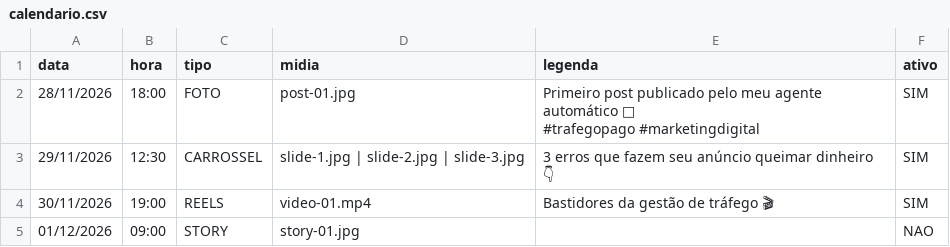
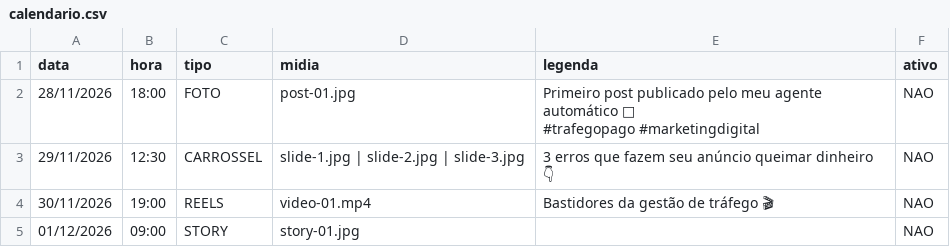
Before and after one commit to vitorgestorjoao/agente-instagram, a CSV file: calendario.csv, drawn as a sheet.

```diff
--- a/calendario.csv
+++ b/calendario.csv
@@ -1,7 +1,7 @@
 data,hora,tipo,midia,legenda,ativo
-28/11/2026,18:00,FOTO,post-01.jpg,"Primeiro post publicado pelo meu agente automático 🚀
-
-#trafegopago #marketingdigital",SIM
-29/11/2026,12:30,CARROSSEL,slide-1.jpg | slide-2.jpg | slide-3.jpg,"3 erros que fazem seu anúncio queimar dinheiro 👇",SIM
-30/11/2026,19:00,REELS,video-01.mp4,"Bastidores da gestão de tráfego 🎬",SIM
+28/11/2026,18:00,FOTO,post-01.jpg,"Primeiro post publicado pelo meu agente automático 🚀
+
+#trafegopago #marketingdigital",NAO
+29/11/2026,12:30,CARROSSEL,slide-1.jpg | slide-2.jpg | slide-3.jpg,"3 erros que fazem seu anúncio queimar dinheiro 👇",NAO
+30/11/2026,19:00,REELS,video-01.mp4,"Bastidores da gestão de tráfego 🎬",NAO
 01/12/2026,09:00,STORY,story-01.jpg,,NAO
```
Also changed, not shown: 1 other file.
